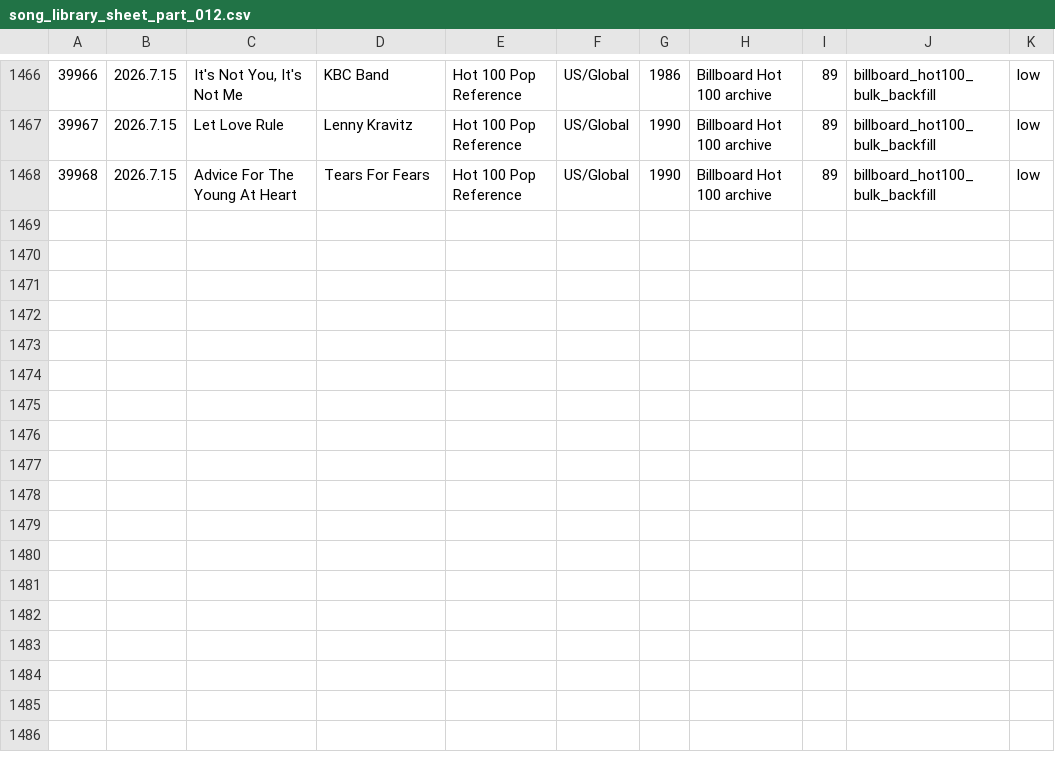
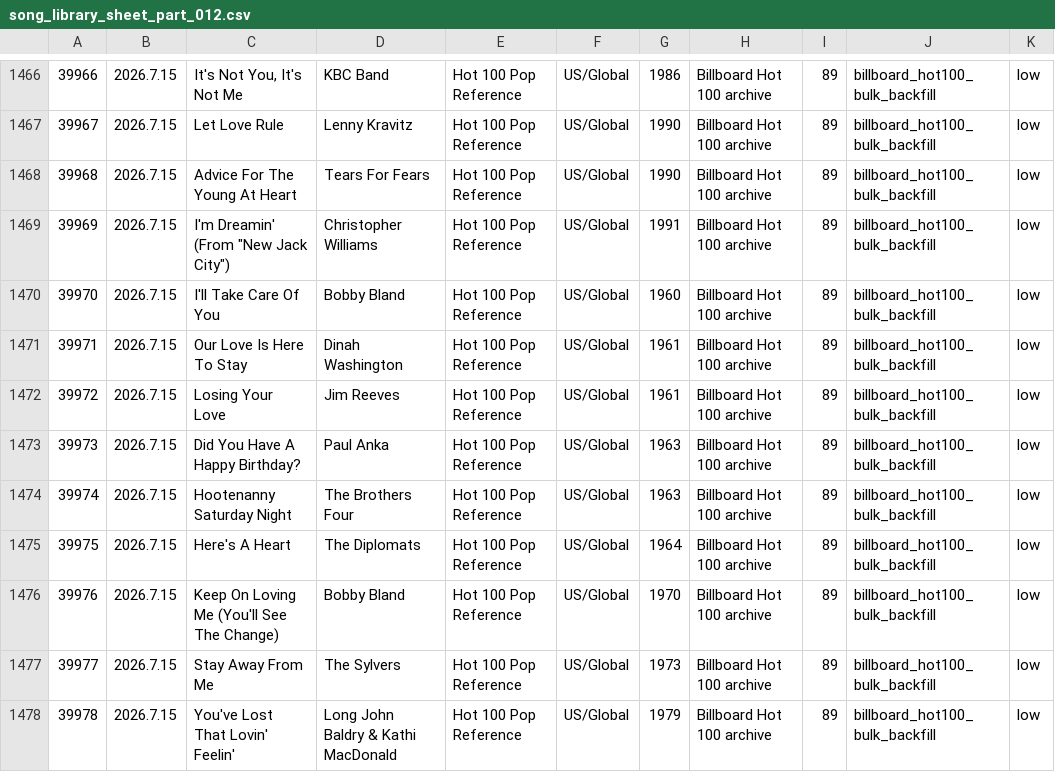
Before and after one commit to AhnYoungseok/producing, a CSV file: cloud_ledger/sheet_chunks/song_library_sheet_part_012.csv, drawn as a sheet; only a part is shown, gaps mark what is left out.

```diff
--- a/cloud_ledger/sheet_chunks/song_library_sheet_part_012.csv
+++ b/cloud_ledger/sheet_chunks/song_library_sheet_part_012.csv
@@ -1468 +1468,11 @@
 39968,2026.7.15,Advice For The Young At Heart,Tears For Fears,Hot 100 Pop Reference,US/Global,1990,Billboard Hot 100 archive,89,billboard_hot100_bulk_backfill,low
+39969,2026.7.15,"I'm Dreamin' (From ""New Jack City"")",Christopher Williams,Hot 100 Pop Reference,US/Global,1991,Billboard Hot 100 archive,89,billboard_hot100_bulk_backfill,low
+39970,2026.7.15,I'll Take Care Of You,Bobby Bland,Hot 100 Pop Reference,US/Global,1960,Billboard Hot 100 archive,89,billboard_hot100_bulk_backfill,low
+39971,2026.7.15,Our Love Is Here To Stay,Dinah Washington,Hot 100 Pop Reference,US/Global,1961,Billboard Hot 100 archive,89,billboard_hot100_bulk_backfill,low
+39972,2026.7.15,Losing Your Love,Jim Reeves,Hot 100 Pop Reference,US/Global,1961,Billboard Hot 100 archive,89,billboard_hot100_bulk_backfill,low
+39973,2026.7.15,Did You Have A Happy Birthday?,Paul Anka,Hot 100 Pop Reference,US/Global,1963,Billboard Hot 100 archive,89,billboard_hot100_bulk_backfill,low
+39974,2026.7.15,Hootenanny Saturday Night,The Brothers Four,Hot 100 Pop Reference,US/Global,1963,Billboard Hot 100 archive,89,billboard_hot100_bulk_backfill,low
+39975,2026.7.15,Here's A Heart,The Diplomats,Hot 100 Pop Reference,US/Global,1964,Billboard Hot 100 archive,89,billboard_hot100_bulk_backfill,low
+39976,2026.7.15,Keep On Loving Me (You'll See The Change),Bobby Bland,Hot 100 Pop Reference,US/Global,1970,Billboard Hot 100 archive,89,billboard_hot100_bulk_backfill,low
+39977,2026.7.15,Stay Away From Me,The Sylvers,Hot 100 Pop Reference,US/Global,1973,Billboard Hot 100 archive,89,billboard_hot100_bulk_backfill,low
+39978,2026.7.15,You've Lost That Lovin' Feelin',Long John Baldry & Kathi MacDonald,Hot 100 Pop Reference,US/Global,1979,Billboard Hot 100 archive,89,billboard_hot100_bulk_backfill,low
```
Also changed, not shown: cloud_ledger/sheet_chunks/summary_sheet.csv, cloud_ledger/summary.csv, 1 other file.
